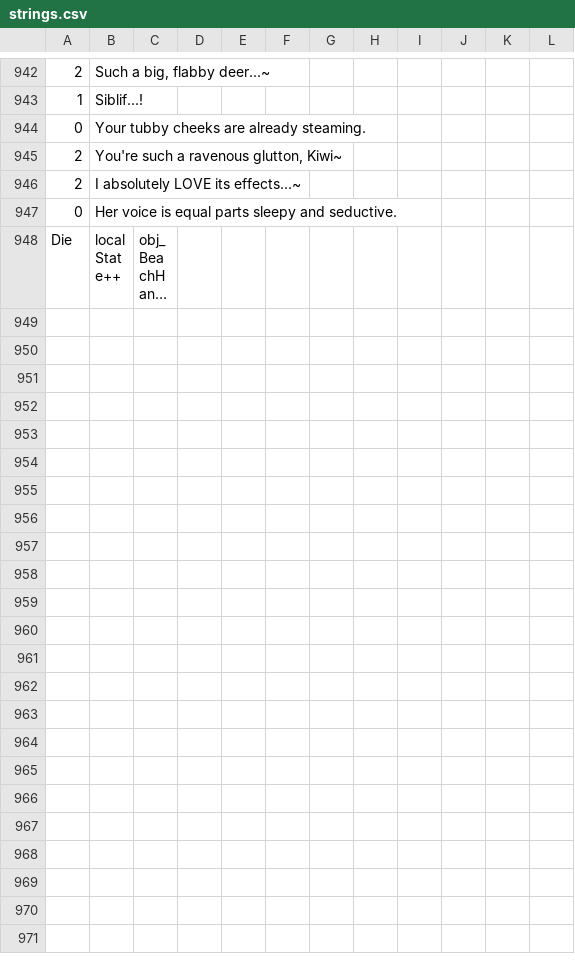
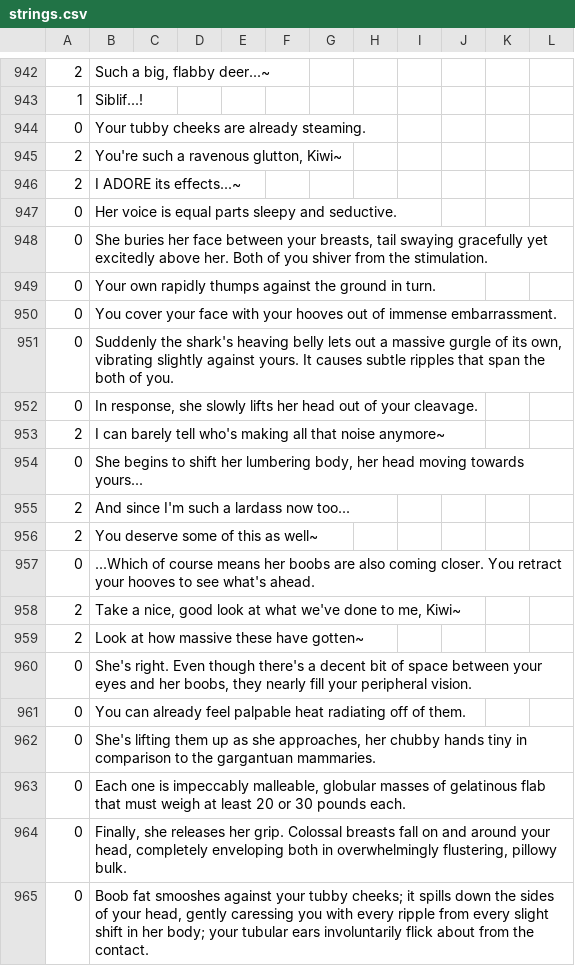
Before and after one commit to Kirobsi/Wake-With-Purpose, a CSV file: datafiles/strings.csv, drawn as a sheet; only a part is shown, gaps mark what is left out; the shorter side is filled out with more unchanged rows; long unchanged cells end in …; the diff covers the shown part only; the diff names each change by its address in the sheet, - before the commit and + after, or states it on an @@ line.

Commit message:
Mostly text
+ Swapped boob and belly ingredients in Cave
+ mucho texto for C4 morning boob
+ Fixed sLeaveArea's collision mask being small for no reason

```diff
--- a/datafiles/strings.csv
+++ b/datafiles/strings.csv
-B946: I absolutely LOVE its effects...~
+B946: I ADORE its effects...~
+row 948: 0 | She buries her face between your breasts, tail swaying gracefully yet excitedly above her. Both of you shiver from the stimulation.
+row 949: 0 | Your own rapidly thumps against the ground in turn.
+row 950: 0 | You cover your face with your hooves out of immense embarrassment.
+row 951: 0 | Suddenly the shark's heaving belly lets out a massive gurgle of its own, vibrating slightly against yours. It causes subtle ripples that span the both of you.
+row 952: 0 | In response, she slowly lifts her head out of your cleavage.
+row 953: 2 | I can barely tell who's making all that noise anymore~
+row 954: 0 | She begins to shift her lumbering body, her head moving towards yours...
+row 955: 2 | And since I'm such a lardass now too...
+row 956: 2 | You deserve some of this as well~
+row 957: 0 | ...Which of course means her boobs are also coming closer. You retract your hooves to see what's ahead.
+row 958: 2 | Take a nice, good look at what we've done to me, Kiwi~
+row 959: 2 | Look at how massive these have gotten~
+row 960: 0 | She's right. Even though there's a decent bit of space between your eyes and her boobs, they nearly fill your peripheral vision.
+row 961: 0 | You can already feel palpable heat radiating off of them.
+row 962: 0 | She's lifting them up as she approaches, her chubby hands tiny in comparison to the gargantuan mammaries.
+row 963: 0 | Each one is impeccably malleable, globular masses of gelatinous flab that must weigh at least 20 or 30 pounds each.
+row 964: 0 | Finally, she releases her grip. Colossal breasts fall on and around your head, completely enveloping both in overwhelmingly flustering, pillowy bulk.
+row 965: 0 | Boob fat smooshes against your tubby cheeks; it spills down the sides of your head, gently caressing you with every ripple from every slight shift in her body; your tubular ears involuntarily flick about from the contact.
```
Also changed, not shown: 29 added rows, 1 moved row and 16 edited cells elsewhere in this file, 3 other files.
